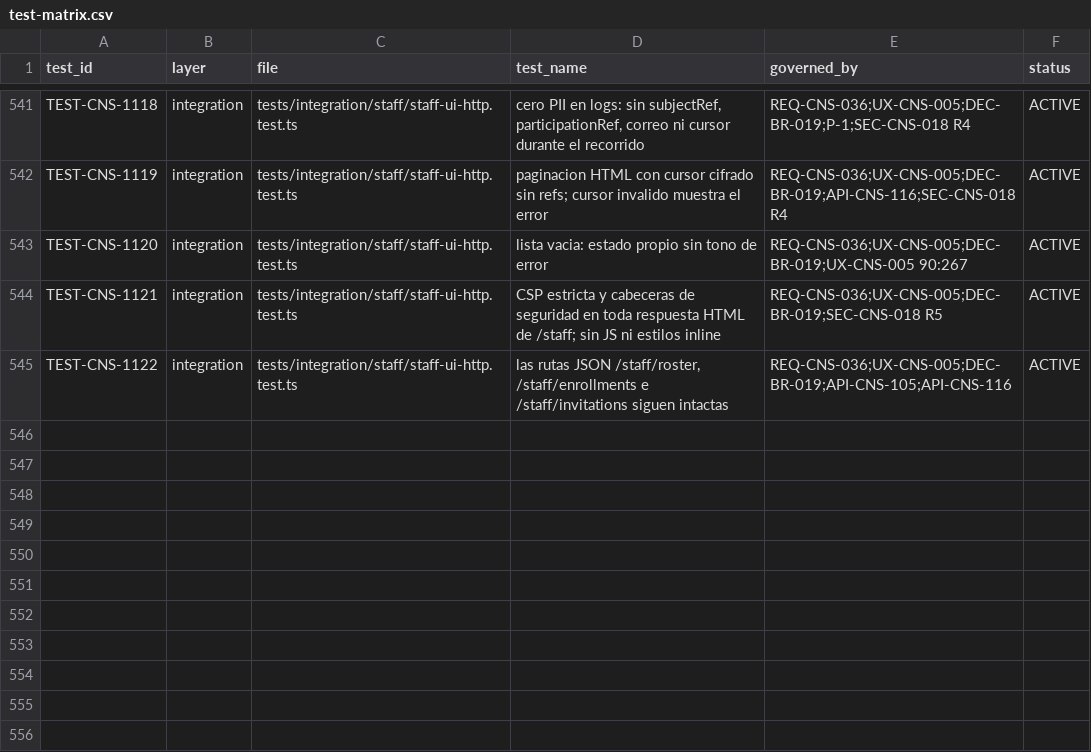
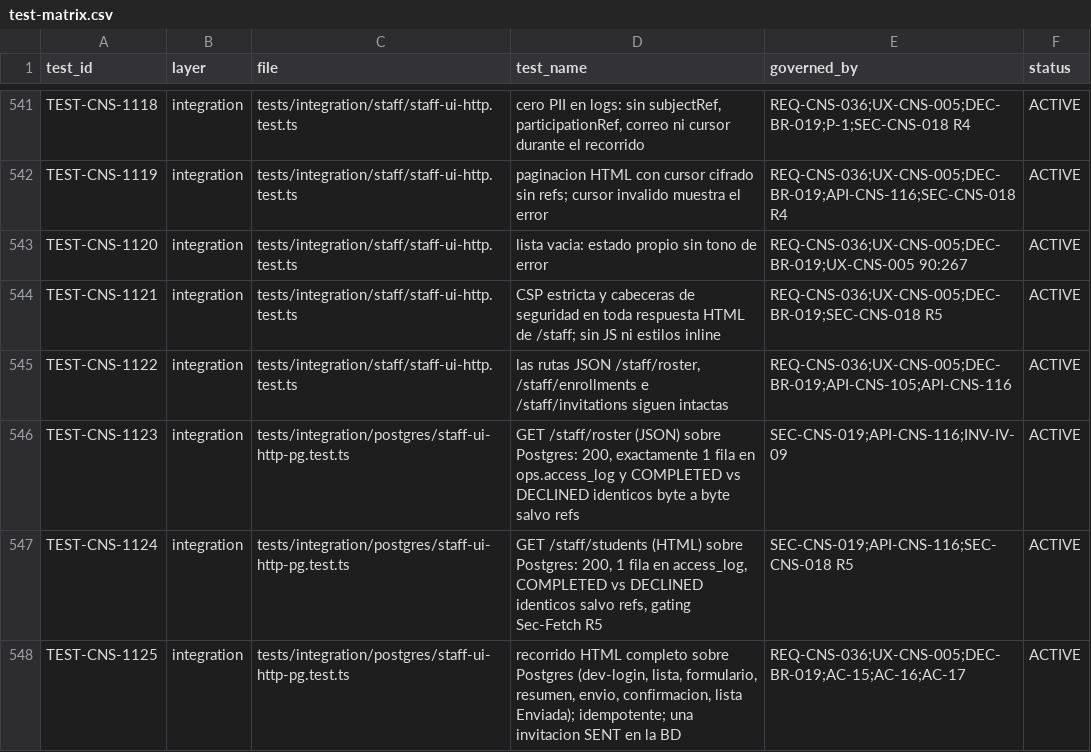
Before and after one commit to carlosoyarzun/betaconsent, a CSV file: traceability/test-matrix.csv, drawn as a sheet; only a part is shown, gaps mark what is left out.

```diff
--- a/traceability/test-matrix.csv
+++ b/traceability/test-matrix.csv
@@ -545 +545,4 @@ TEST-CNS-1121,integration,tests/integration/staff/staff-ui-http.test.ts,"CSP est
 TEST-CNS-1122,integration,tests/integration/staff/staff-ui-http.test.ts,"las rutas JSON /staff/roster, /staff/enrollments e /staff/invitations siguen intactas","REQ-CNS-036;UX-CNS-005;DEC-BR-019;API-CNS-105;API-CNS-116",ACTIVE
+TEST-CNS-1123,integration,tests/integration/postgres/staff-ui-http-pg.test.ts,"GET /staff/roster (JSON) sobre Postgres: 200, exactamente 1 fila en ops.access_log y COMPLETED vs DECLINED identicos byte a byte salvo refs","SEC-CNS-019;API-CNS-116;INV-IV-09",ACTIVE
+TEST-CNS-1124,integration,tests/integration/postgres/staff-ui-http-pg.test.ts,"GET /staff/students (HTML) sobre Postgres: 200, 1 fila en access_log, COMPLETED vs DECLINED identicos salvo refs, gating Sec-Fetch R5","SEC-CNS-019;API-CNS-116;SEC-CNS-018 R5",ACTIVE
+TEST-CNS-1125,integration,tests/integration/postgres/staff-ui-http-pg.test.ts,"recorrido HTML completo sobre Postgres (dev-login, lista, formulario, resumen, envio, confirmacion, lista Enviada); idempotente; una invitacion SENT en la BD","REQ-CNS-036;UX-CNS-005;DEC-BR-019;AC-15;AC-16;AC-17",ACTIVE
```
Also changed, not shown: 3 other files.
